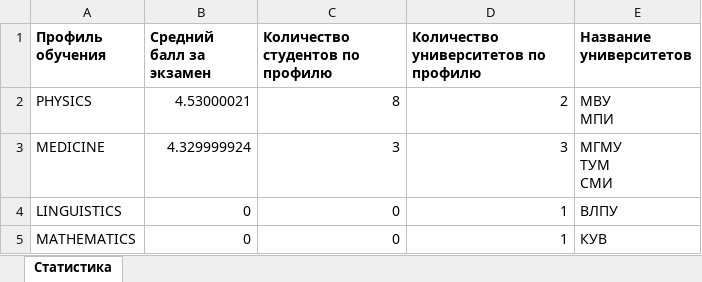
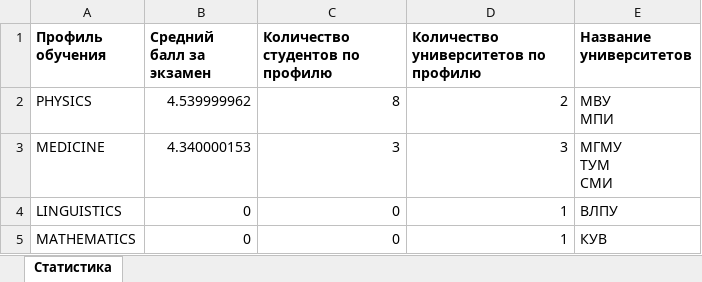
Before and after one commit to bones-wp/Students_and_Universities, an Excel workbook: src/main/resources/statistics.xlsx, sheet Статистика, drawn as a sheet; values as stored, in another font and other column widths than the file's, no borders; the diff names each change by its address in the sheet, - before the commit and + after, or states it on an @@ line.

```diff
--- a/src/main/resources/statistics.xlsx (sheet Статистика)
+++ b/src/main/resources/statistics.xlsx (sheet Статистика)
-B2 (Средний балл за экзамен): 4.53000021
+B2 (Средний балл за экзамен): 4.539999962
-B3 (Средний балл за экзамен): 4.329999924
+B3 (Средний балл за экзамен): 4.340000153
```
Also changed, not shown: 2 other files.
